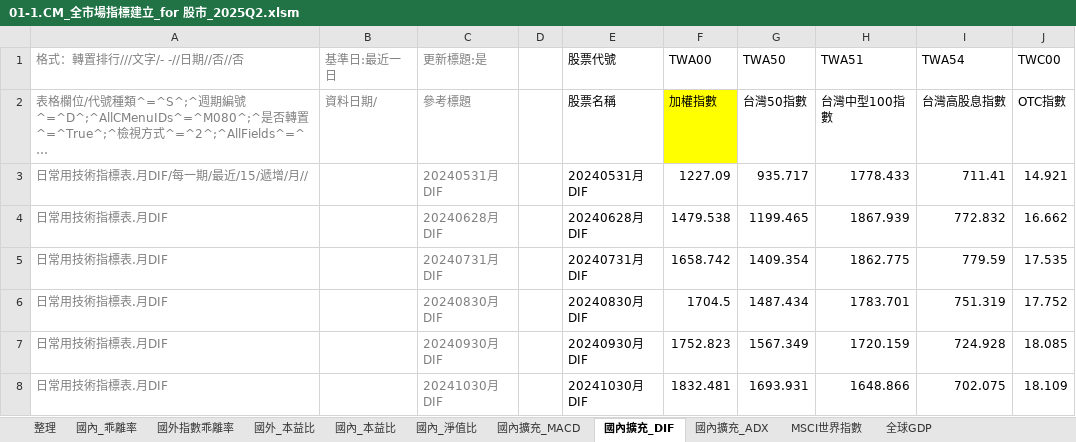
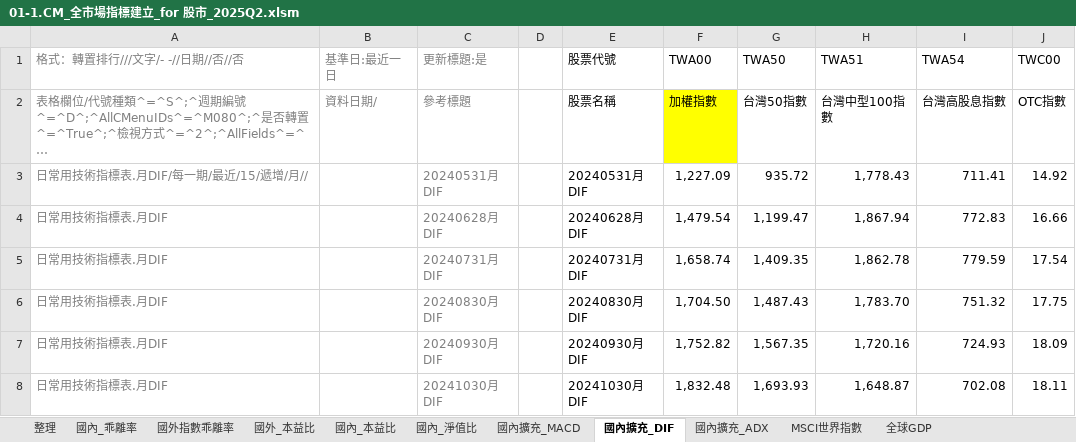
Before and after one commit to chubear/TWMarketWatch, an Excel workbook: rawfile/01-1.CM_全市場指標建立_for 股市_2025Q2.xlsm, sheet 國內擴充_DIF, drawn as a sheet; only a part is shown; long unchanged cells end in …; values as stored, in another font and other column widths than the file's, no borders; the diff covers the shown part only; the diff names each change by its address in the sheet, - before the commit and + after, or states it on an @@ line.

```diff
--- a/rawfile/01-1.CM_全市場指標建立_for 股市_2025Q2.xlsm (sheet 國內擴充_DIF)
+++ b/rawfile/01-1.CM_全市場指標建立_for 股市_2025Q2.xlsm (sheet 國內擴充_DIF)
-F3 (TWA00): 1227.09
+F3 (TWA00): 1,227.09
-G3 (TWA50): 935.717
+G3 (TWA50): 935.72
-H3 (TWA51): 1778.433
+H3 (TWA51): 1,778.43
-J3 (TWC00): 14.921
+J3 (TWC00): 14.92
-F4 (TWA00): 1479.538
+F4 (TWA00): 1,479.54
-G4 (TWA50): 1199.465
+G4 (TWA50): 1,199.47
-H4 (TWA51): 1867.939
+H4 (TWA51): 1,867.94
-I4 (TWA54): 772.832
+I4 (TWA54): 772.83
-J4 (TWC00): 16.662
+J4 (TWC00): 16.66
-F5 (TWA00): 1658.742
+F5 (TWA00): 1,658.74
-G5 (TWA50): 1409.354
+G5 (TWA50): 1,409.35
-H5 (TWA51): 1862.775
+H5 (TWA51): 1,862.78
-J5 (TWC00): 17.535
+J5 (TWC00): 17.54
-F6 (TWA00): 1704.5
+F6 (TWA00): 1,704.50
-G6 (TWA50): 1487.434
+G6 (TWA50): 1,487.43
-H6 (TWA51): 1783.701
+H6 (TWA51): 1,783.70
-I6 (TWA54): 751.319
+I6 (TWA54): 751.32
-J6 (TWC00): 17.752
+J6 (TWC00): 17.75
-F7 (TWA00): 1752.823
+F7 (TWA00): 1,752.82
-G7 (TWA50): 1567.349
+G7 (TWA50): 1,567.35
-H7 (TWA51): 1720.159
+H7 (TWA51): 1,720.16
-I7 (TWA54): 724.928
+I7 (TWA54): 724.93
-J7 (TWC00): 18.085
+J7 (TWC00): 18.09
-F8 (TWA00): 1832.481
+F8 (TWA00): 1,832.48
-G8 (TWA50): 1693.931
+G8 (TWA50): 1,693.93
-H8 (TWA51): 1648.866
+H8 (TWA51): 1,648.87
-I8 (TWA54): 702.075
+I8 (TWA54): 702.08
-J8 (TWC00): 18.109
+J8 (TWC00): 18.11
```
Also changed, not shown: 42 edited cells elsewhere in this sheet, sheet 國內_本益比, sheet 整理, sheet MSCI世界指數, sheet 全球GDP, sheet 國內擴充_MACD, sheet 國外_本益比, 4 more sheets, formulas that keep their value, charts or pictures, 1 other file.
